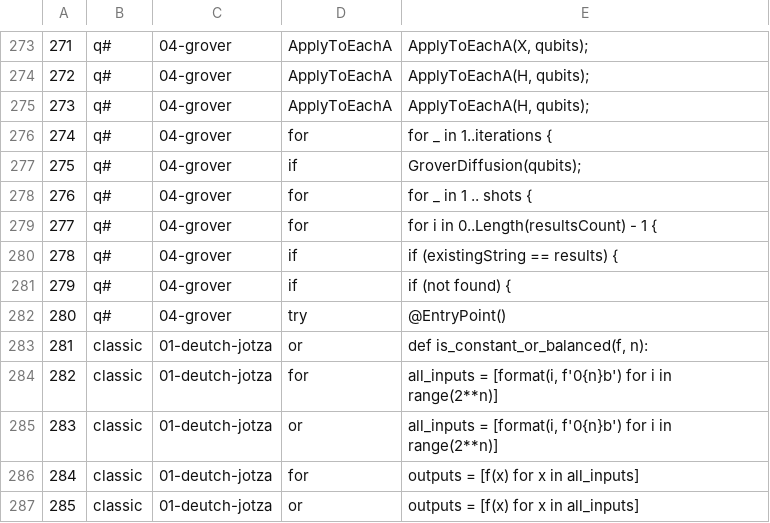
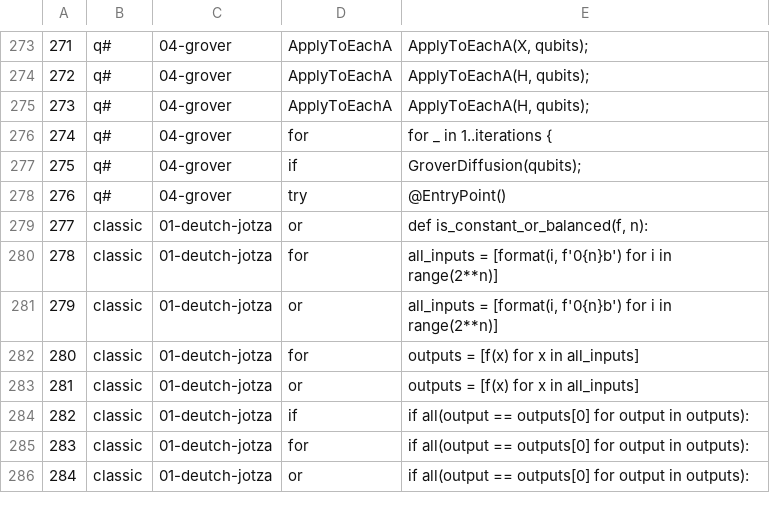
Before and after one commit to Universidad-Cenfotec/quantum-programming-languages-expressiveness, a CSV file: evaluation/results/cc_log.csv, drawn as a sheet; only a part is shown, gaps mark what is left out; the shorter side is filled out with more unchanged rows; removed rows and columns are numbered as before the commit, all else as after; the diff names each change by its address in the sheet, - before the commit and + after, or states it on an @@ line.

Commit message:
last results in data

```diff
--- a/evaluation/results/cc_log.csv
+++ b/evaluation/results/cc_log.csv
-row 278: 276 | q# | 04-grover | for | for _ in 1 .. shots {
-row 279: 277 | q# | 04-grover | for | for i in 0..Length(resultsCount) - 1 {
-row 280: 278 | q# | 04-grover | if | if (existingString == results) {
-row 281: 279 | q# | 04-grover | if | if (not found) {
@@ column A renumbered from row 278 down @@
```
Also changed, not shown: 4 other files.
